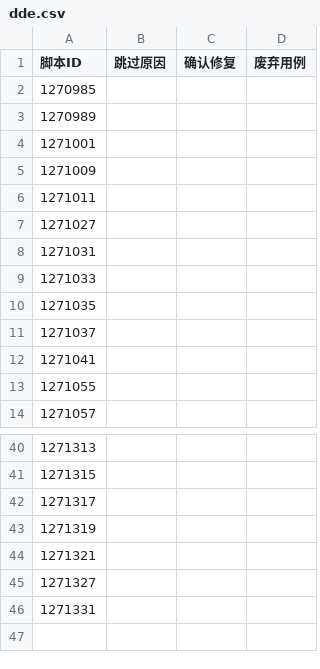
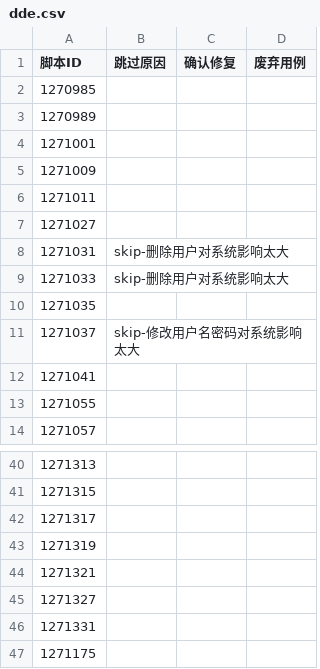
Before and after one commit to openeuler-mirror/dde_autotest_euler, a CSV file: dde.csv, drawn as a sheet; only a part is shown, gaps mark what is left out.

```diff
--- a/dde.csv
+++ b/dde.csv
@@ -7,6 +7,6 @@
 1271027,,,
-1271031,,,
-1271033,,,
+1271031,skip-删除用户对系统影响太大,,
+1271033,skip-删除用户对系统影响太大,,
 1271035,,,
-1271037,,,
+1271037,skip-修改用户名密码对系统影响太大,,
 1271041,,,
@@ -46 +46,2 @@
 1271331,,,
+1271175,,,
```
Also changed, not shown: 39 other files.
